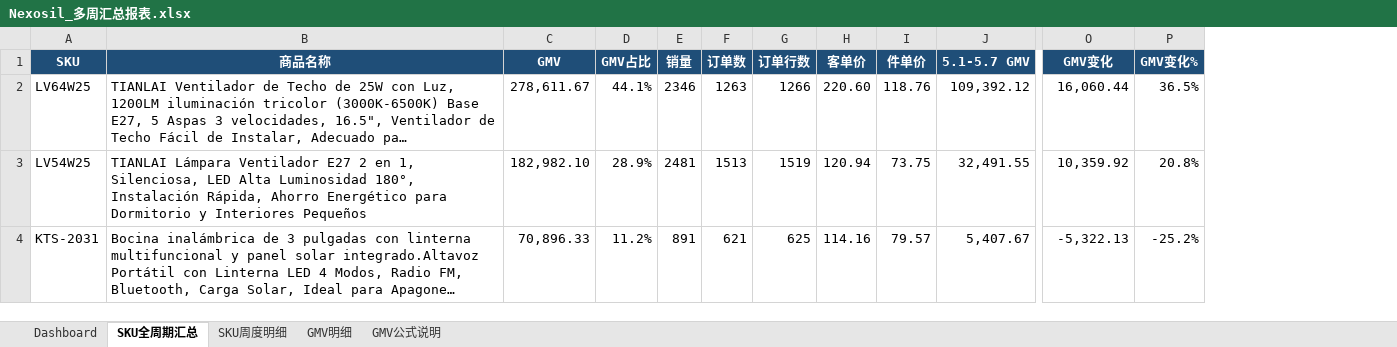
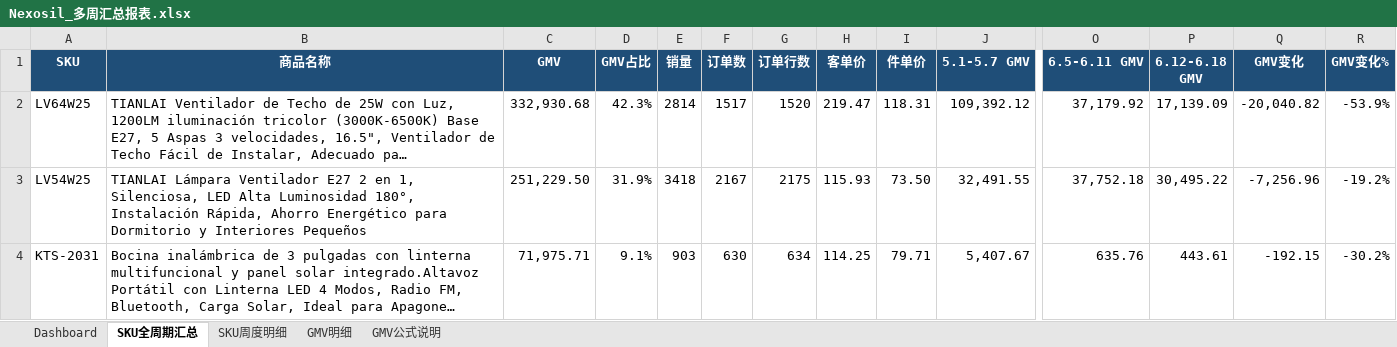
Before and after one commit to Lancy7778/week_gmv_dashboard, an Excel workbook: 各店铺周汇总报表/Nexosil_多周汇总报表.xlsx, sheet SKU全周期汇总, drawn as a sheet; only a part is shown, gaps mark what is left out; long unchanged cells end in …; values as stored, in another font and other column widths than the file's, no borders; addresses are those after the commit; the diff covers the shown part only; the diff names each change by its address in the sheet, - before the commit and + after, or states it on an @@ line.

```diff
--- a/各店铺周汇总报表/Nexosil_多周汇总报表.xlsx (sheet SKU全周期汇总)
+++ b/各店铺周汇总报表/Nexosil_多周汇总报表.xlsx (sheet SKU全周期汇总)
+column O (6.5-6.11 GMV), rows 2-4: 37,179.92 | 37,752.18 | 635.76
+column P (6.12-6.18 GMV), rows 2-4: 17,139.09 | 30,495.22 | 443.61
-C2 (GMV): 278,611.67
+C2 (GMV): 332,930.68
-D2 (GMV占比): 44.1%
+D2 (GMV占比): 42.3%
-E2 (销量): 2346
+E2 (销量): 2814
-F2 (订单数): 1263
+F2 (订单数): 1517
-G2 (订单行数): 1266
+G2 (订单行数): 1520
-H2 (客单价): 220.60
+H2 (客单价): 219.47
-I2 (件单价): 118.76
+I2 (件单价): 118.31
-Q2 (GMV变化): 16,060.44
+Q2 (GMV变化): -20,040.82
-R2 (GMV变化%): 36.5%
+R2 (GMV变化%): -53.9%
-C3 (GMV): 182,982.10
+C3 (GMV): 251,229.50
-D3 (GMV占比): 28.9%
+D3 (GMV占比): 31.9%
-E3 (销量): 2481
+E3 (销量): 3418
-F3 (订单数): 1513
+F3 (订单数): 2167
-G3 (订单行数): 1519
+G3 (订单行数): 2175
-H3 (客单价): 120.94
+H3 (客单价): 115.93
-I3 (件单价): 73.75
+I3 (件单价): 73.50
-Q3 (GMV变化): 10,359.92
+Q3 (GMV变化): -7,256.96
-R3 (GMV变化%): 20.8%
+R3 (GMV变化%): -19.2%
-C4 (GMV): 70,896.33
+C4 (GMV): 71,975.71
-D4 (GMV占比): 11.2%
+D4 (GMV占比): 9.1%
-E4 (销量): 891
+E4 (销量): 903
-F4 (订单数): 621
+F4 (订单数): 630
-G4 (订单行数): 625
+G4 (订单行数): 634
-H4 (客单价): 114.16
+H4 (客单价): 114.25
-I4 (件单价): 79.57
+I4 (件单价): 79.71
-Q4 (GMV变化): -5,322.13
+Q4 (GMV变化): -192.15
-R4 (GMV变化%): -25.2%
+R4 (GMV变化%): -30.2%
```
Also changed, not shown: 23 added rows, 19 removed rows and 112 edited cells elsewhere in this sheet, sheet GMV明细, sheet SKU周度明细, sheet Dashboard, sheet GMV公式说明, charts or pictures, 各店铺周汇总报表/AEK_多周汇总报表.xlsx, 各店铺周汇总报表/Pulsarq_多周汇总报表.xlsx, 3 other files.
